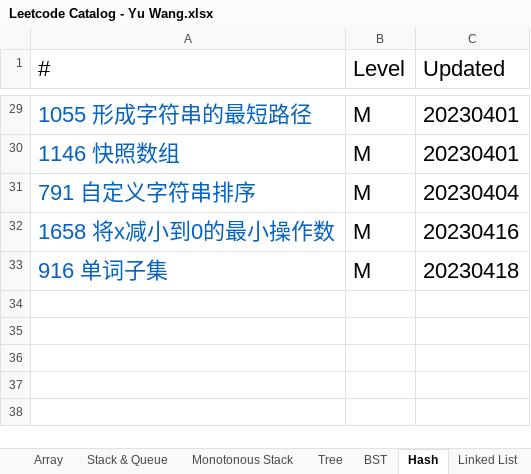
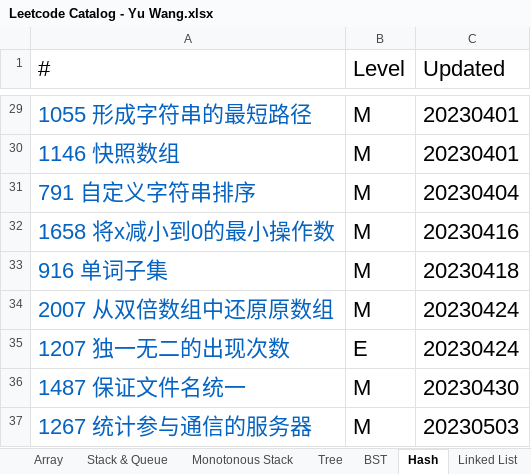
Before and after one commit to wywy136/Notes, an Excel workbook: Algorithms/Leetcode/Leetcode Catalog - Yu Wang.xlsx, sheet Hash, drawn as a sheet; only a part is shown, gaps mark what is left out; values as stored, in another font and other column widths than the file's, no borders; the diff names each change by its address in the sheet, - before the commit and + after, or states it on an @@ line.

```diff
--- a/Algorithms/Leetcode/Leetcode Catalog - Yu Wang.xlsx (sheet Hash)
+++ b/Algorithms/Leetcode/Leetcode Catalog - Yu Wang.xlsx (sheet Hash)
+row 34: 2007 从双倍数组中还原原数组 | M | 20230424
+row 35: 1207 独一无二的出现次数 | E | 20230424
+row 36: 1487 保证文件名统一 | M | 20230430
+row 37: 1267 统计参与通信的服务器 | M | 20230503
```
Also changed, not shown: sheet Backtrack, sheet BST, sheet Bit, sheet Simulation, sheet Combined, sheet Array, 8 more sheets, 12 other files.
